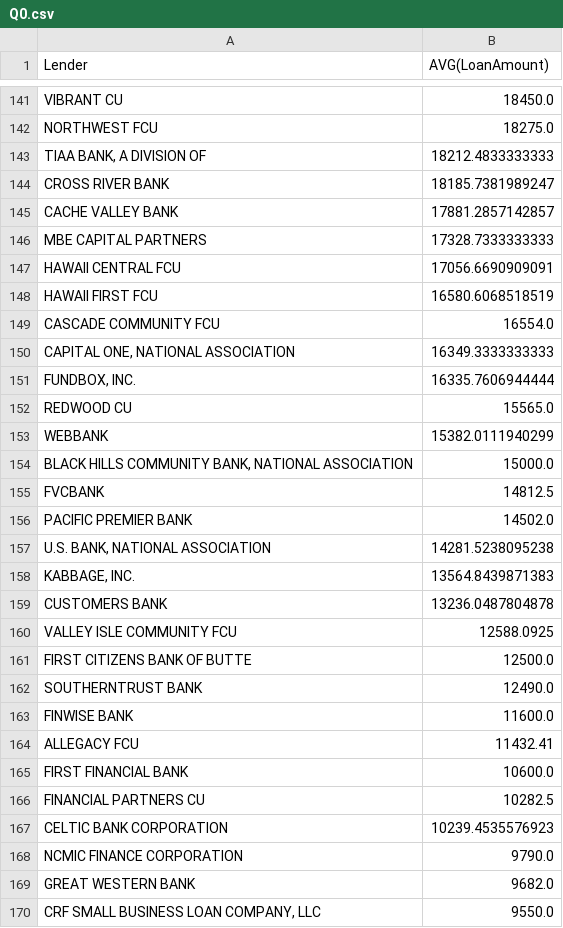
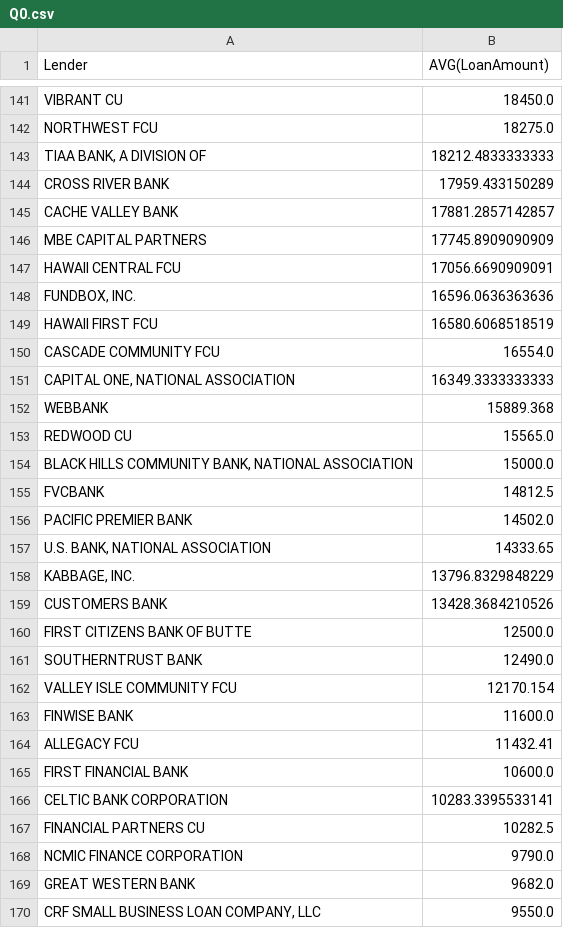
Before and after one commit to Jon-LaFlamme/data-cleaning-project, a CSV file: results/Q0.csv, drawn as a sheet; only a part is shown, gaps mark what is left out; removed rows and columns are numbered as before the commit, all else as after; the diff covers the shown part only; the diff names each change by its address in the sheet, - before the commit and + after, or states it on an @@ line.

```diff
--- a/results/Q0.csv
+++ b/results/Q0.csv
-B144 (AVG(LoanAmount)): 18185.7381989247
+B144 (AVG(LoanAmount)): 17959.433150289
-B146 (AVG(LoanAmount)): 17328.7333333333
+B146 (AVG(LoanAmount)): 17745.8909090909
+row 148: FUNDBOX, INC. | 16596.0636363636
-row 151: FUNDBOX, INC. | 16335.7606944444
+row 152: WEBBANK | 15889.368
-row 153: WEBBANK | 15382.0111940299
-B157 (AVG(LoanAmount)): 14281.5238095238
+B157 (AVG(LoanAmount)): 14333.65
-B158 (AVG(LoanAmount)): 13564.8439871383
+B158 (AVG(LoanAmount)): 13796.8329848229
-B159 (AVG(LoanAmount)): 13236.0487804878
+B159 (AVG(LoanAmount)): 13428.3684210526
-row 160: VALLEY ISLE COMMUNITY FCU | 12588.0925
+row 162: VALLEY ISLE COMMUNITY FCU | 12170.154
+row 166: CELTIC BANK CORPORATION | 10283.3395533141
-row 167: CELTIC BANK CORPORATION | 10239.4535576923
```
Also changed, not shown: 13 added rows, 13 removed rows and 10 edited cells elsewhere in this file, results/Q1.csv, results/Q3.csv, 15 other files.
